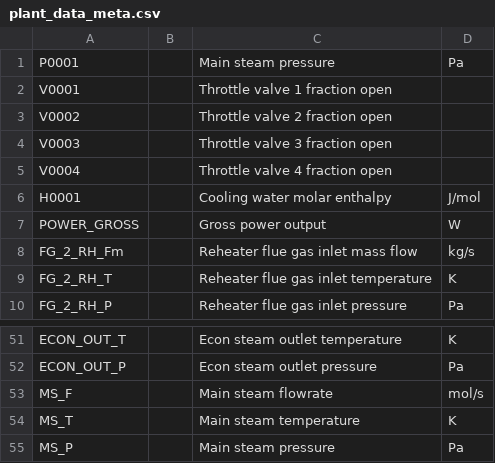
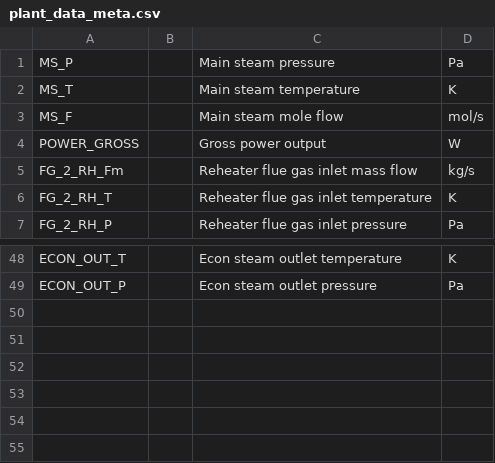
Before and after one commit to IDAES/examples-pse, a CSV file: src/tutorials/advanced/data_recon_and_parameter_estimation/plant_data_meta.csv, drawn as a sheet; only a part is shown, gaps mark what is left out.

Commit message:
updating data set

```diff
--- a/src/tutorials/advanced/data_recon_and_parameter_estimation/plant_data_meta.csv
+++ b/src/tutorials/advanced/data_recon_and_parameter_estimation/plant_data_meta.csv
@@ -1,7 +1,4 @@
-P0001,,Main steam pressure,Pa
-V0001,,Throttle valve 1 fraction open,
-V0002,,Throttle valve 2 fraction open,
-V0003,,Throttle valve 3 fraction open,
-V0004,,Throttle valve 4 fraction open,
-H0001,,Cooling water molar enthalpy,J/mol
+MS_P,,Main steam pressure,Pa
+MS_T,,Main steam temperature,K
+MS_F,,Main steam mole flow,mol/s
 POWER_GROSS,,Gross power output,W
@@ -52,4 +49 @@ ECON_OUT_T,,Econ steam outlet temperature,K
 ECON_OUT_P,,Econ steam outlet pressure,Pa
-MS_F,,Main steam flowrate,mol/s
-MS_T,,Main steam temperature,K
-MS_P,,Main steam pressure,Pa
```
Also changed, not shown: 6 other files.
